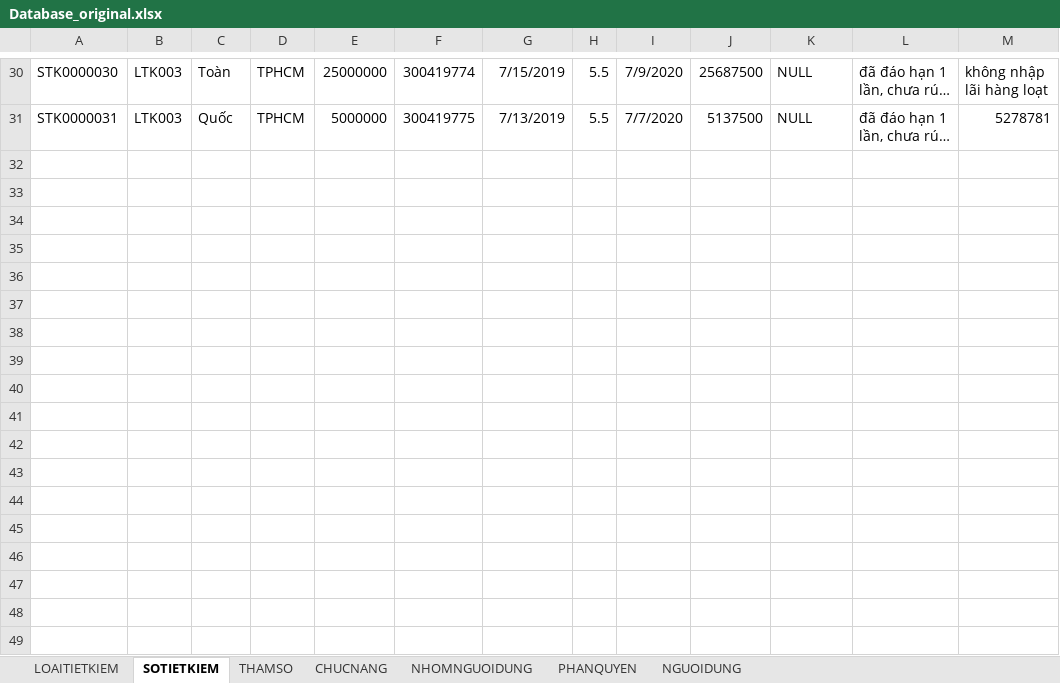
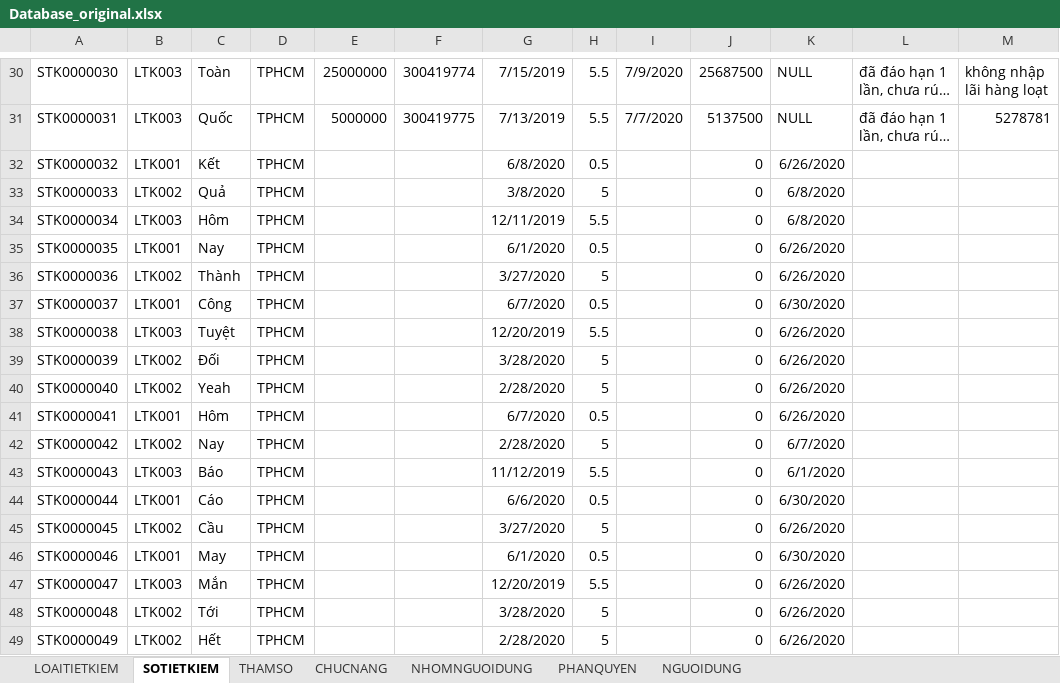
Before and after one commit to lhmson/MasterSaveDemo, an Excel workbook: MasterSaveDemo/Database_original.xlsx, sheet SOTIETKIEM, drawn as a sheet; only a part is shown, gaps mark what is left out; long unchanged cells end in …; values as stored, in another font and other column widths than the file's, no borders; the diff names each change by its address in the sheet, - before the commit and + after, or states it on an @@ line.

Commit message:
thêm database test báo cáo mở đóng tháng 6

```diff
--- a/MasterSaveDemo/Database_original.xlsx (sheet SOTIETKIEM)
+++ b/MasterSaveDemo/Database_original.xlsx (sheet SOTIETKIEM)
+row 32: STK0000032 | LTK001 | Kết | TPHCM |  |  | 6/8/2020 | 0.5 |  | 0 | 6/26/2020
+row 33: STK0000033 | LTK002 | Quả | TPHCM |  |  | 3/8/2020 | 5 |  | 0 | 6/8/2020
+row 34: STK0000034 | LTK003 | Hôm | TPHCM |  |  | 12/11/2019 | 5.5 |  | 0 | 6/8/2020
+row 35: STK0000035 | LTK001 | Nay | TPHCM |  |  | 6/1/2020 | 0.5 |  | 0 | 6/26/2020
+row 36: STK0000036 | LTK002 | Thành | TPHCM |  |  | 3/27/2020 | 5 |  | 0 | 6/26/2020
+row 37: STK0000037 | LTK001 | Công | TPHCM |  |  | 6/7/2020 | 0.5 |  | 0 | 6/30/2020
+row 38: STK0000038 | LTK003 | Tuyệt | TPHCM |  |  | 12/20/2019 | 5.5 |  | 0 | 6/26/2020
+row 39: STK0000039 | LTK002 | Đối | TPHCM |  |  | 3/28/2020 | 5 |  | 0 | 6/26/2020
+row 40: STK0000040 | LTK002 | Yeah | TPHCM |  |  | 2/28/2020 | 5 |  | 0 | 6/26/2020
+row 41: STK0000041 | LTK001 | Hôm | TPHCM |  |  | 6/7/2020 | 0.5 |  | 0 | 6/26/2020
+row 42: STK0000042 | LTK002 | Nay | TPHCM |  |  | 2/28/2020 | 5 |  | 0 | 6/7/2020
+row 43: STK0000043 | LTK003 | Báo | TPHCM |  |  | 11/12/2019 | 5.5 |  | 0 | 6/1/2020
+row 44: STK0000044 | LTK001 | Cáo | TPHCM |  |  | 6/6/2020 | 0.5 |  | 0 | 6/30/2020
+row 45: STK0000045 | LTK002 | Cầu | TPHCM |  |  | 3/27/2020 | 5 |  | 0 | 6/26/2020
+row 46: STK0000046 | LTK001 | May | TPHCM |  |  | 6/1/2020 | 0.5 |  | 0 | 6/30/2020
+row 47: STK0000047 | LTK003 | Mắn | TPHCM |  |  | 12/20/2019 | 5.5 |  | 0 | 6/26/2020
+row 48: STK0000048 | LTK002 | Tới | TPHCM |  |  | 3/28/2020 | 5 |  | 0 | 6/26/2020
+row 49: STK0000049 | LTK002 | Hết | TPHCM |  |  | 2/28/2020 | 5 |  | 0 | 6/26/2020
```
